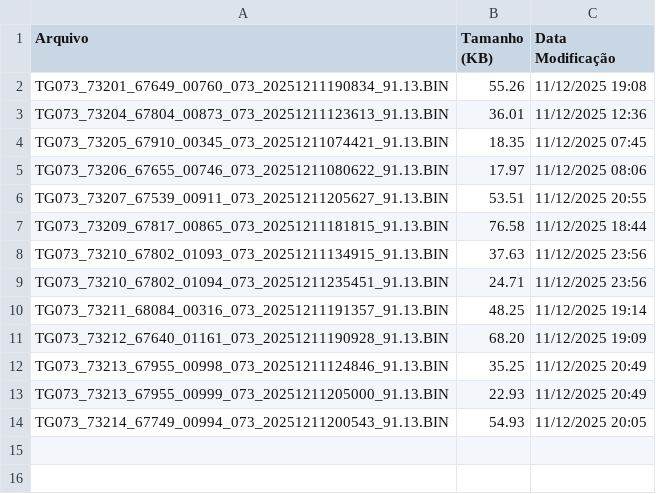
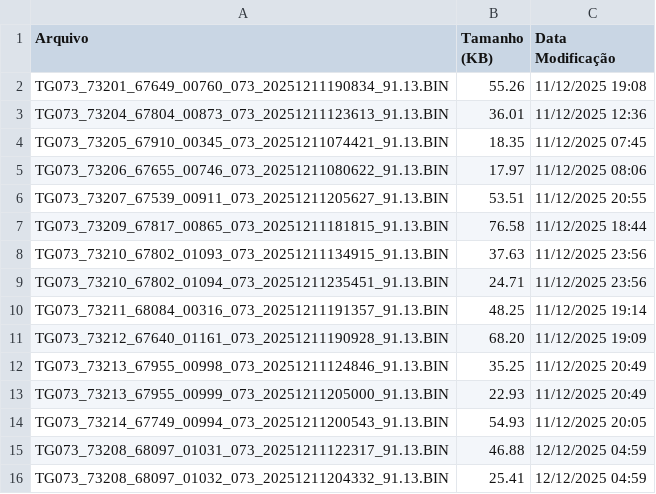
Before and after one commit to monitoramentov3lan/zurique, a CSV file: docs/TGs_20251211.csv, drawn as a sheet.

Commit message:
Atualização automática: TGs_20251211.csv

```diff
--- a/docs/TGs_20251211.csv
+++ b/docs/TGs_20251211.csv
@@ -14 +14,3 @@ TG073_73213_67955_00999_073_20251211205000_91.13.BIN,22.93,11/12/2025 20:49
 TG073_73214_67749_00994_073_20251211200543_91.13.BIN,54.93,11/12/2025 20:05
+TG073_73208_68097_01031_073_20251211122317_91.13.BIN,46.88,12/12/2025 04:59
+TG073_73208_68097_01032_073_20251211204332_91.13.BIN,25.41,12/12/2025 04:59
```
